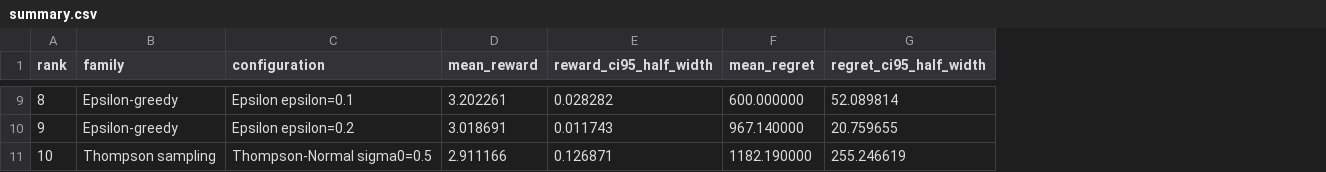
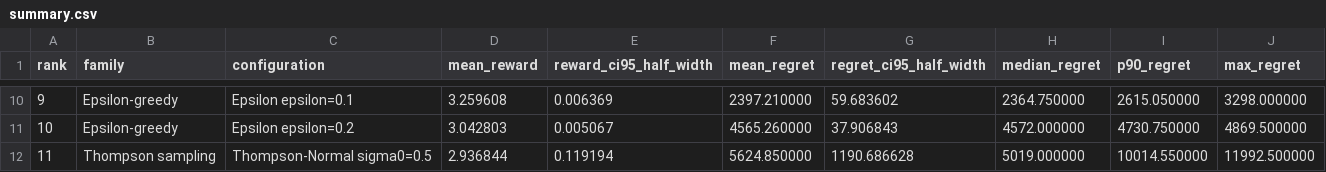
Before and after one commit to Naeem1144/RL-by-hand, a CSV file: study/results/gaussian/summary.csv, drawn as a sheet; only a part is shown, gaps mark what is left out; addresses are those after the commit; the diff covers the shown part only; the diff names each change by its address in the sheet, - before the commit and + after, or states it on an @@ line.

Commit message:
Add KL-UCB, UCB-V, and drift-aware bandits; expand study to four scenarios
New algorithms (with isolated tests; all pass the shared runner contract):
- KL-UCB: exact KL-based confidence bounds for Bernoulli rewards
- UCB-V: variance-aware bonus with Welford-maintained variance
- Sliding-window UCB: bounded-memory estimates for non-stationary problems
- Forgetting Thompson sampling: exponentially discounted Beta counts

Study:
- Fourth scenario: slowly drifting Bernoulli (0.002/step) alongside the
  fast drift (0.02/step), showing the drift rate selects the right memory
  length (stationary Thompson wins slow drift; alpha=0.2 wins fast drift)
- New grid points in every scenario (57 configurations over 50 matched
  runs at 10,000 steps); regret risk quantiles (median/p90/max) in summary
- study/horizons.py: regret-versus-horizon sweep (rl-horizons entry point)

Fixes from review:
- optimistic_value docstring and semantics (discarded with sample means,
  persists with step_size); new tests pin both modes
- compare() refuses shared mutating problems; win_rate tie semantics
- NormalThompsonSampling uses incremental precision-weighted posterior
- study results packaged in the wheel; OUTPUT_DIR anchored to package
- tests packaged as proper subpackages (pytest sys.path collision fix)

README updated with the fresh results. Nothing committed before.

```diff
--- a/study/results/gaussian/summary.csv
+++ b/study/results/gaussian/summary.csv
+column H (median_regret), rows 10-12: 2364.750000 | 4572.000000 | 5019.000000
+column I (p90_regret), rows 10-12: 2615.050000 | 4730.750000 | 10014.550000
+column J (max_regret), rows 10-12: 3298.000000 | 4869.500000 | 11992.500000
@@ column A (rank) renumbered from row 2 down @@
-D10 (mean_reward): 3.202261
+D10 (mean_reward): 3.259608
-E10 (reward_ci95_half_width): 0.028282
+E10 (reward_ci95_half_width): 0.006369
-F10 (mean_regret): 600.000000
+F10 (mean_regret): 2397.210000
-G10 (regret_ci95_half_width): 52.089814
+G10 (regret_ci95_half_width): 59.683602
-D11 (mean_reward): 3.018691
+D11 (mean_reward): 3.042803
-E11 (reward_ci95_half_width): 0.011743
+E11 (reward_ci95_half_width): 0.005067
-F11 (mean_regret): 967.140000
+F11 (mean_regret): 4565.260000
-G11 (regret_ci95_half_width): 20.759655
+G11 (regret_ci95_half_width): 37.906843
-D12 (mean_reward): 2.911166
+D12 (mean_reward): 2.936844
-E12 (reward_ci95_half_width): 0.126871
+E12 (reward_ci95_half_width): 0.119194
-F12 (mean_regret): 1182.190000
+F12 (mean_regret): 5624.850000
-G12 (regret_ci95_half_width): 255.246619
+G12 (regret_ci95_half_width): 1190.686628
```
Also changed, not shown: 3 added rows, 2 removed rows and 20 edited cells elsewhere in this file, study/results/bernoulli/per_run.csv, study/results/bernoulli/summary.csv, 44 other files.
